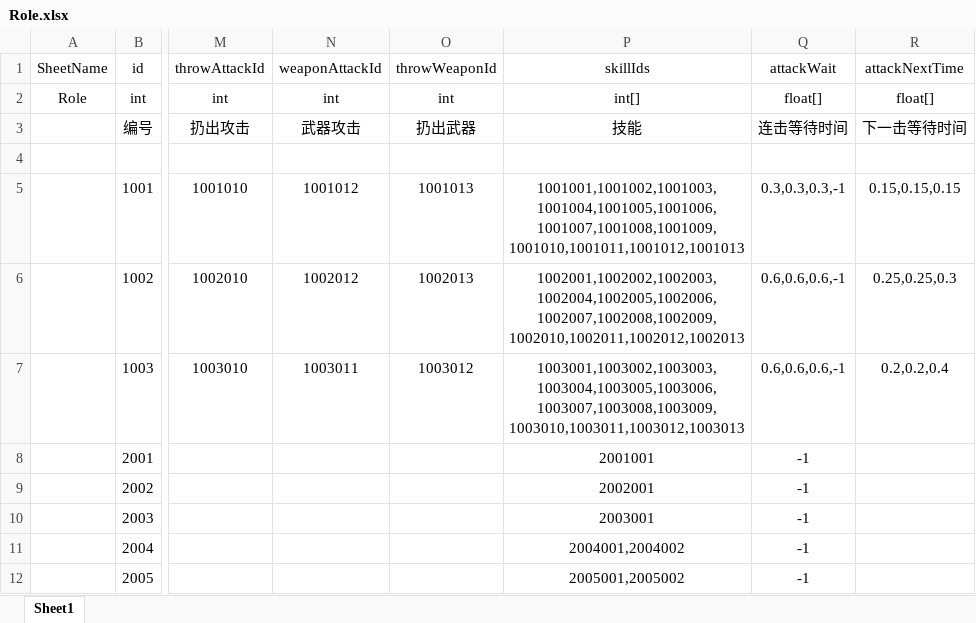
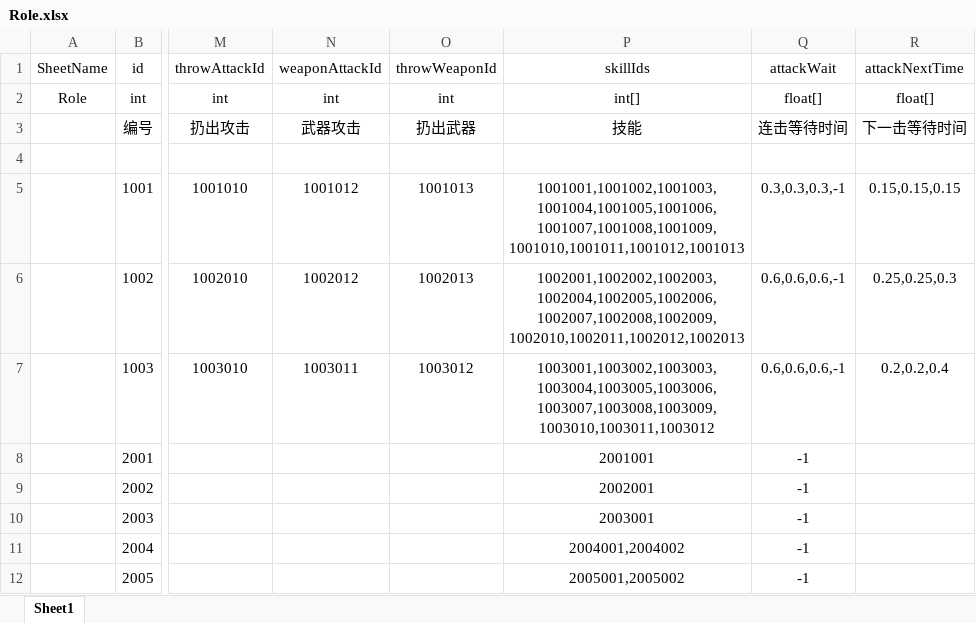
Before and after one commit to WuWu03/MightyFinalFight, an Excel workbook: Excel/Role.xlsx, sheet Sheet1, drawn as a sheet; only a part is shown, gaps mark what is left out; values as stored, in another font and other column widths than the file's, no borders; the diff names each change by its address in the sheet, - before the commit and + after, or states it on an @@ line.

```diff
--- a/Excel/Role.xlsx (sheet Sheet1)
+++ b/Excel/Role.xlsx (sheet Sheet1)
-P7 (skillIds): 1003001,1003002,1003003,1003004,1003005,1003006,1003007,1003008,1003009,1003010,1003011,1003012,1003013
+P7 (skillIds): 1003001,1003002,1003003,1003004,1003005,1003006,1003007,1003008,1003009,1003010,1003011,1003012
```
Also changed, not shown: 34 other files.
